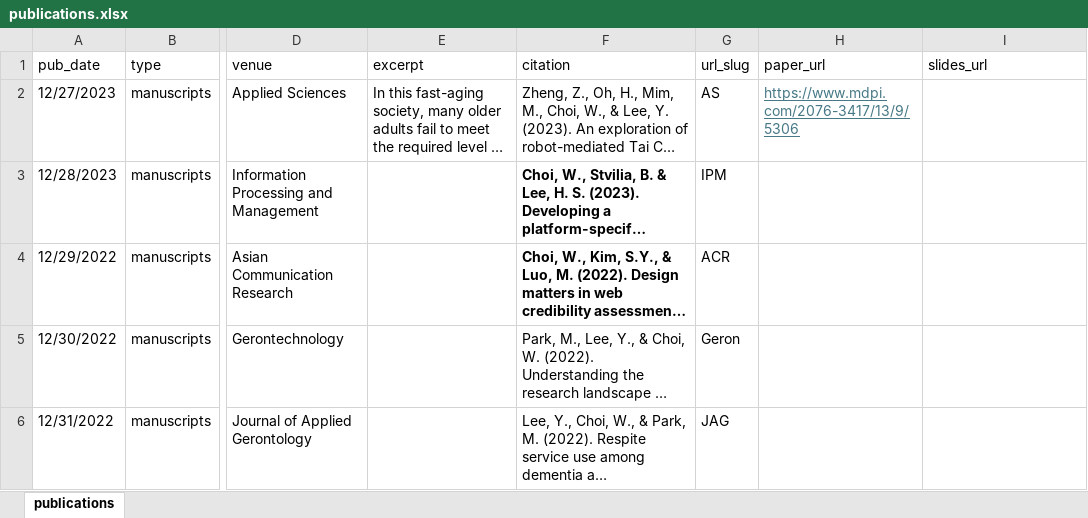
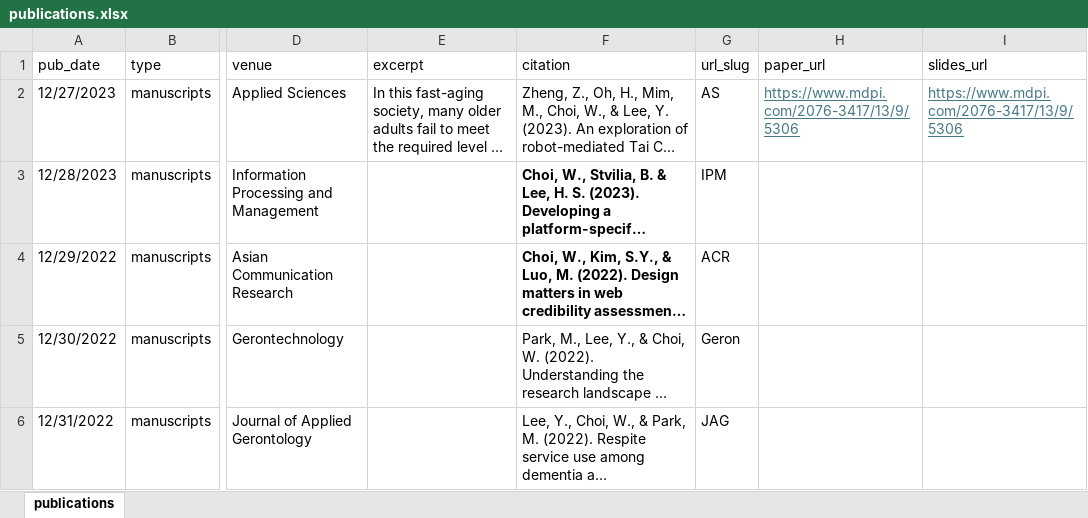
Before and after one commit to wonchan-choi/wonchan-choi.github.io, an Excel workbook: markdown_generator/publications.xlsx, sheet publications, drawn as a sheet; only a part is shown, gaps mark what is left out; long unchanged cells end in …; values as stored, in another font and other column widths than the file's, no borders; the diff names each change by its address in the sheet, - before the commit and + after, or states it on an @@ line.

```diff
--- a/markdown_generator/publications.xlsx (sheet publications)
+++ b/markdown_generator/publications.xlsx (sheet publications)
-I2 (slides_url): (empty)
+I2 (slides_url): https://www.mdpi.com/2076-3417/13/9/5306
```
Also changed, not shown: 2 other files.
